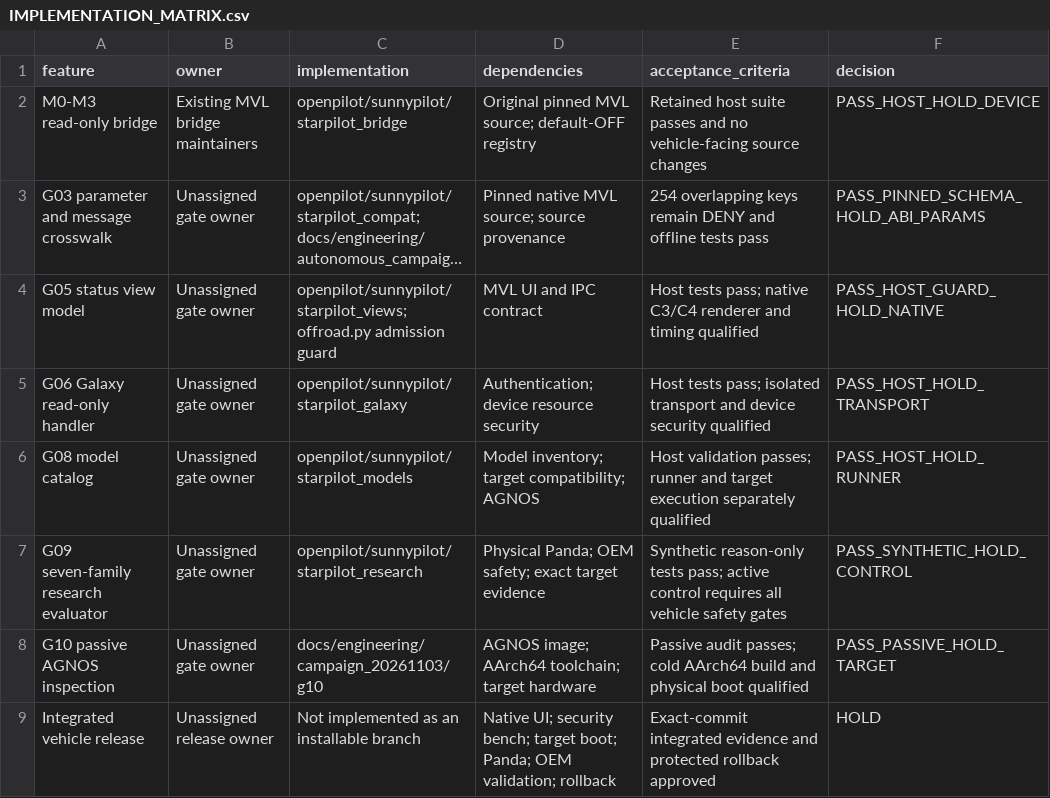
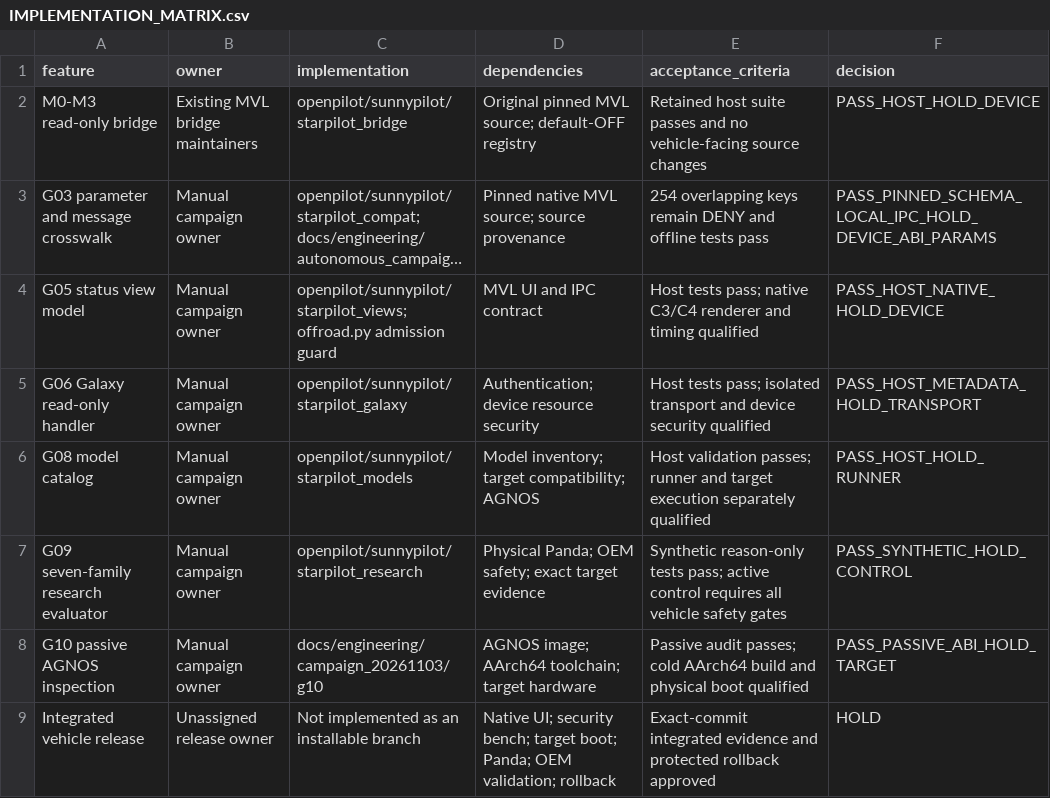
Before and after one commit to J3DOK3DO/openpilot_mvl, a CSV file: docs/engineering/autonomous_campaign/IMPLEMENTATION_MATRIX.csv, drawn as a sheet; long unchanged cells end in …; the diff names each change by its address in the sheet, - before the commit and + after, or states it on an @@ line.

Commit message:
docs: checkpoint manual native integration and release holds

```diff
--- a/docs/engineering/autonomous_campaign/IMPLEMENTATION_MATRIX.csv
+++ b/docs/engineering/autonomous_campaign/IMPLEMENTATION_MATRIX.csv
-B3:B8 (owner): Unassigned gate owner
+B3:B8 (owner): Manual campaign owner
-F3 (decision): PASS_PINNED_SCHEMA_HOLD_ABI_PARAMS
+F3 (decision): PASS_PINNED_SCHEMA_LOCAL_IPC_HOLD_DEVICE_ABI_PARAMS
-F4 (decision): PASS_HOST_GUARD_HOLD_NATIVE
+F4 (decision): PASS_HOST_NATIVE_HOLD_DEVICE
-F5 (decision): PASS_HOST_HOLD_TRANSPORT
+F5 (decision): PASS_HOST_METADATA_HOLD_TRANSPORT
-F8 (decision): PASS_PASSIVE_HOLD_TARGET
+F8 (decision): PASS_PASSIVE_ABI_HOLD_TARGET
```
Also changed, not shown: 9 other files.
